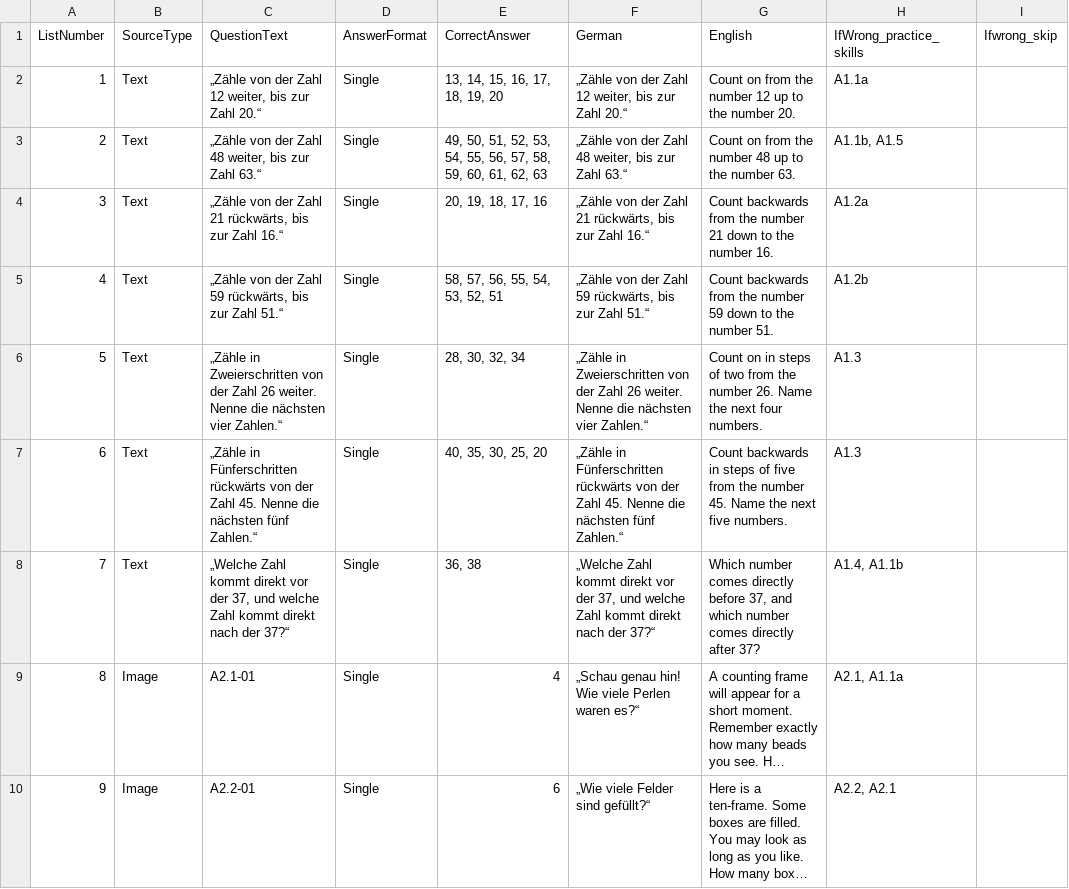
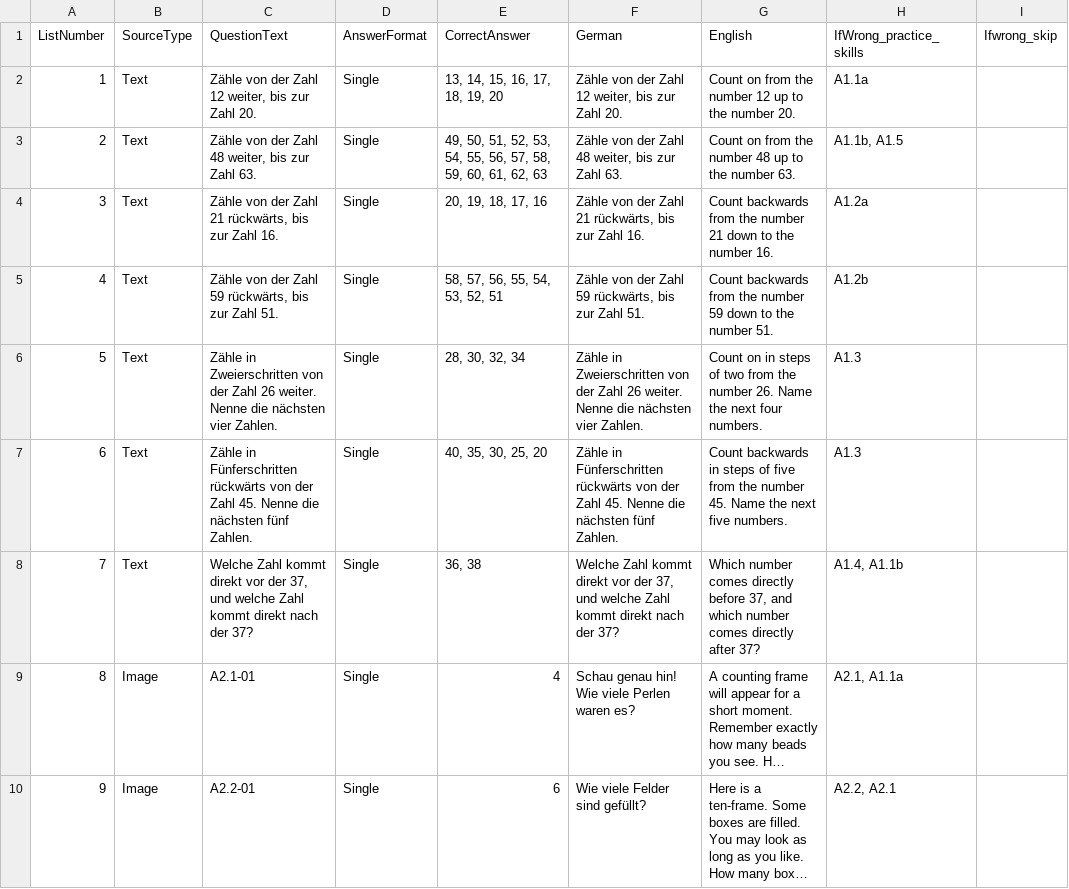
Before and after one commit to j-neu/math_app, a CSV file: math_app/Research/diagnostic_core_v1.csv, drawn as a sheet; only a part is shown; long unchanged cells end in …; the diff covers the shown part only; the diff names each change by its address in the sheet, - before the commit and + after, or states it on an @@ line.

Commit message:
fix(diagnostic): strip quote-wrapping from generated prompts

```diff
--- a/math_app/Research/diagnostic_core_v1.csv
+++ b/math_app/Research/diagnostic_core_v1.csv
-C2 (QuestionText): „Zähle von der Zahl 12 weiter, bis zur Zahl 20.“
+C2 (QuestionText): Zähle von der Zahl 12 weiter, bis zur Zahl 20.
-F2 (German): „Zähle von der Zahl 12 weiter, bis zur Zahl 20.“
+F2 (German): Zähle von der Zahl 12 weiter, bis zur Zahl 20.
-C3 (QuestionText): „Zähle von der Zahl 48 weiter, bis zur Zahl 63.“
+C3 (QuestionText): Zähle von der Zahl 48 weiter, bis zur Zahl 63.
-F3 (German): „Zähle von der Zahl 48 weiter, bis zur Zahl 63.“
+F3 (German): Zähle von der Zahl 48 weiter, bis zur Zahl 63.
-C4 (QuestionText): „Zähle von der Zahl 21 rückwärts, bis zur Zahl 16.“
+C4 (QuestionText): Zähle von der Zahl 21 rückwärts, bis zur Zahl 16.
-F4 (German): „Zähle von der Zahl 21 rückwärts, bis zur Zahl 16.“
+F4 (German): Zähle von der Zahl 21 rückwärts, bis zur Zahl 16.
-C5 (QuestionText): „Zähle von der Zahl 59 rückwärts, bis zur Zahl 51.“
+C5 (QuestionText): Zähle von der Zahl 59 rückwärts, bis zur Zahl 51.
-F5 (German): „Zähle von der Zahl 59 rückwärts, bis zur Zahl 51.“
+F5 (German): Zähle von der Zahl 59 rückwärts, bis zur Zahl 51.
-C6 (QuestionText): „Zähle in Zweierschritten von der Zahl 26 weiter. Nenne die nächsten vier Zahlen.“
+C6 (QuestionText): Zähle in Zweierschritten von der Zahl 26 weiter. Nenne die nächsten vier Zahlen.
-F6 (German): „Zähle in Zweierschritten von der Zahl 26 weiter. Nenne die nächsten vier Zahlen.“
+F6 (German): Zähle in Zweierschritten von der Zahl 26 weiter. Nenne die nächsten vier Zahlen.
-C7 (QuestionText): „Zähle in Fünferschritten rückwärts von der Zahl 45. Nenne die nächsten fünf Zahlen.“
+C7 (QuestionText): Zähle in Fünferschritten rückwärts von der Zahl 45. Nenne die nächsten fünf Zahlen.
-F7 (German): „Zähle in Fünferschritten rückwärts von der Zahl 45. Nenne die nächsten fünf Zahlen.“
+F7 (German): Zähle in Fünferschritten rückwärts von der Zahl 45. Nenne die nächsten fünf Zahlen.
-C8 (QuestionText): „Welche Zahl kommt direkt vor der 37, und welche Zahl kommt direkt nach der 37?“
+C8 (QuestionText): Welche Zahl kommt direkt vor der 37, und welche Zahl kommt direkt nach der 37?
-F8 (German): „Welche Zahl kommt direkt vor der 37, und welche Zahl kommt direkt nach der 37?“
+F8 (German): Welche Zahl kommt direkt vor der 37, und welche Zahl kommt direkt nach der 37?
-F9 (German): „Schau genau hin! Wie viele Perlen waren es?“
+F9 (German): Schau genau hin! Wie viele Perlen waren es?
-F10 (German): „Wie viele Felder sind gefüllt?“
+F10 (German): Wie viele Felder sind gefüllt?
```
Also changed, not shown: 92 edited cells elsewhere in this file, math_app/Research/diagnostic_deepdive_v1.csv, 1 other file.
